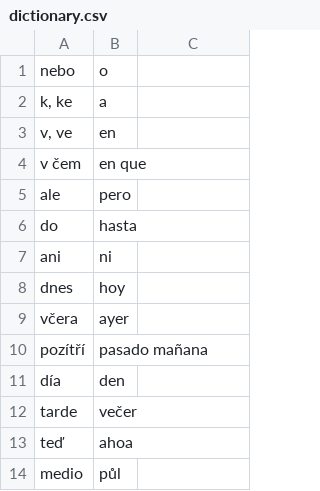
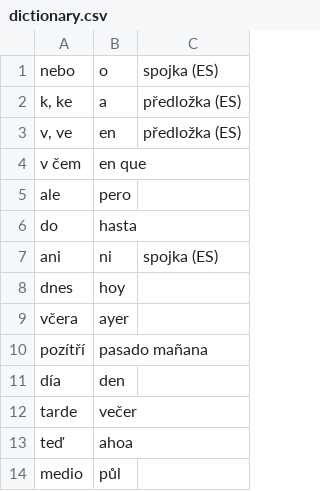
Before and after one commit to VladaHejda/espanol, a CSV file: dictionary.csv, drawn as a sheet; only a part is shown.

Commit message:
some dictionary notes

```diff
--- a/dictionary.csv
+++ b/dictionary.csv
@@ -1,4 +1,4 @@
-nebo;o;
-k, ke;a;
-v, ve;en;
+nebo;o;spojka (ES)
+k, ke;a;předložka (ES)
+v, ve;en;předložka (ES)
 v čem;en que;
@@ -6,3 +6,3 @@ ale;pero;
 do;hasta;
-ani;ni;
+ani;ni;spojka (ES)
 dnes;hoy;
```
